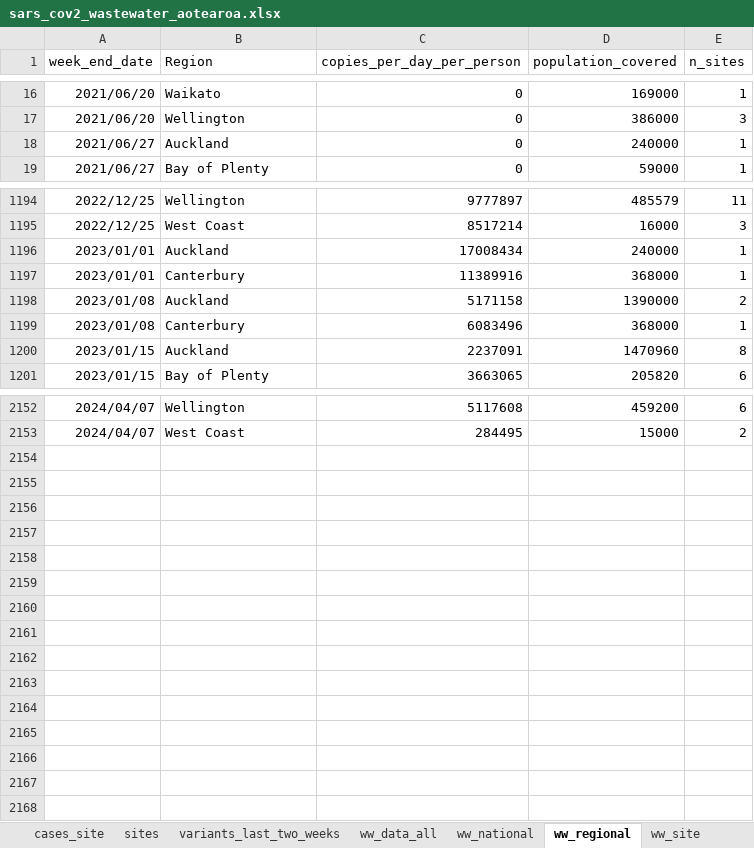
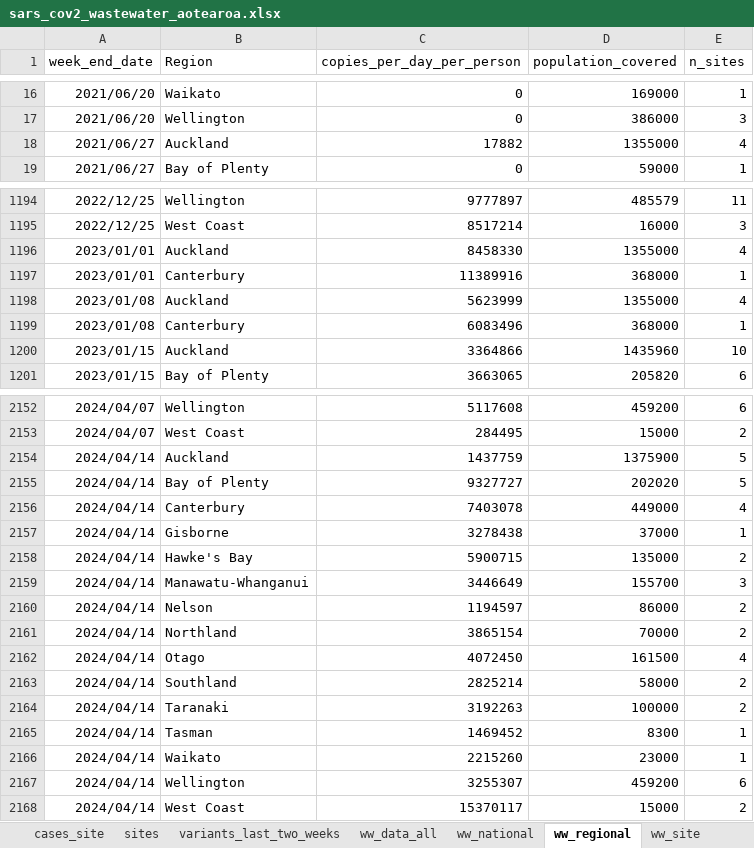
Before and after one commit to ESR-NZ/covid_in_wastewater, an Excel workbook: data/sars_cov2_wastewater_aotearoa.xlsx, sheet ww_regional, drawn as a sheet; only a part is shown, gaps mark what is left out; values as stored, in another font and other column widths than the file's, no borders; table styles not drawn; the diff covers the shown part only; the diff names each change by its address in the sheet, - before the commit and + after, or states it on an @@ line.

```diff
--- a/data/sars_cov2_wastewater_aotearoa.xlsx (sheet ww_regional)
+++ b/data/sars_cov2_wastewater_aotearoa.xlsx (sheet ww_regional)
-C18 (copies_per_day_per_person): 0
+C18 (copies_per_day_per_person): 17882
-D18 (population_covered): 240000
+D18 (population_covered): 1355000
-E18 (n_sites): 1
+E18 (n_sites): 4
-C1196 (copies_per_day_per_person): 17008434
+C1196 (copies_per_day_per_person): 8458330
-D1196 (population_covered): 240000
+D1196 (population_covered): 1355000
-E1196 (n_sites): 1
+E1196 (n_sites): 4
-C1198 (copies_per_day_per_person): 5171158
+C1198 (copies_per_day_per_person): 5623999
-D1198 (population_covered): 1390000
+D1198 (population_covered): 1355000
-E1198 (n_sites): 2
+E1198 (n_sites): 4
-C1200 (copies_per_day_per_person): 2237091
+C1200 (copies_per_day_per_person): 3364866
-D1200 (population_covered): 1470960
+D1200 (population_covered): 1435960
-E1200 (n_sites): 8
+E1200 (n_sites): 10
+row 2154: 2024/04/14 | Auckland | 1437759 | 1375900 | 5
+row 2155: 2024/04/14 | Bay of Plenty | 9327727 | 202020 | 5
+row 2156: 2024/04/14 | Canterbury | 7403078 | 449000 | 4
+row 2157: 2024/04/14 | Gisborne | 3278438 | 37000 | 1
+row 2158: 2024/04/14 | Hawke's Bay | 5900715 | 135000 | 2
+row 2159: 2024/04/14 | Manawatu-Whanganui | 3446649 | 155700 | 3
+row 2160: 2024/04/14 | Nelson | 1194597 | 86000 | 2
+row 2161: 2024/04/14 | Northland | 3865154 | 70000 | 2
+row 2162: 2024/04/14 | Otago | 4072450 | 161500 | 4
+row 2163: 2024/04/14 | Southland | 2825214 | 58000 | 2
+row 2164: 2024/04/14 | Taranaki | 3192263 | 100000 | 2
+row 2165: 2024/04/14 | Tasman | 1469452 | 8300 | 1
+row 2166: 2024/04/14 | Waikato | 2215260 | 23000 | 1
+row 2167: 2024/04/14 | Wellington | 3255307 | 459200 | 6
+row 2168: 2024/04/14 | West Coast | 15370117 | 15000 | 2
```
Also changed, not shown: 424 edited cells elsewhere in this sheet, sheet ww_data_all, sheet cases_site, sheet ww_national, sheet ww_site, sheet variants_last_two_weeks, sheet cases_regional, 1 more sheet, 8 other files.
